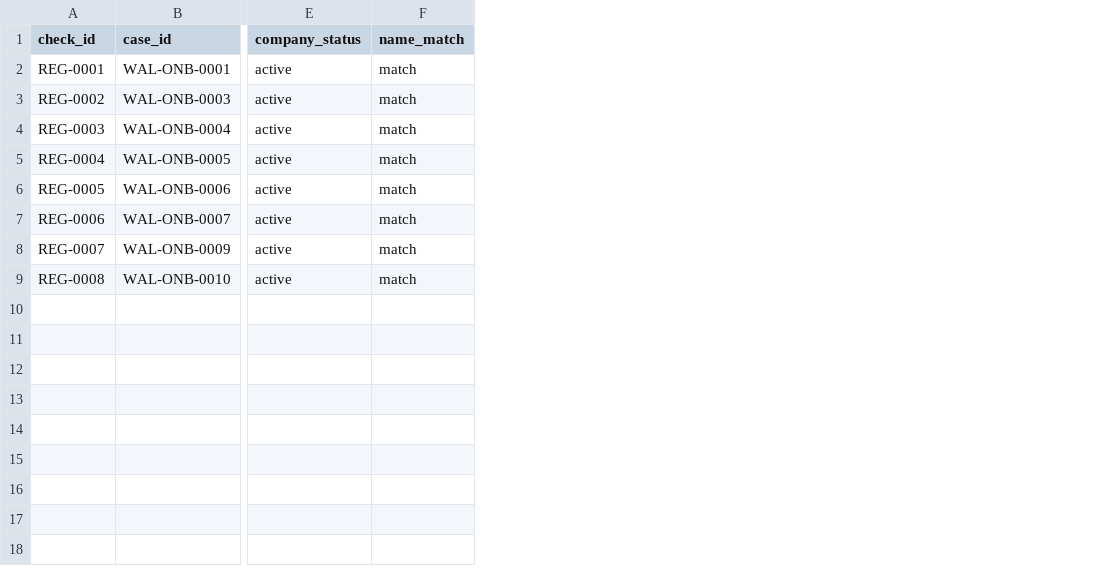
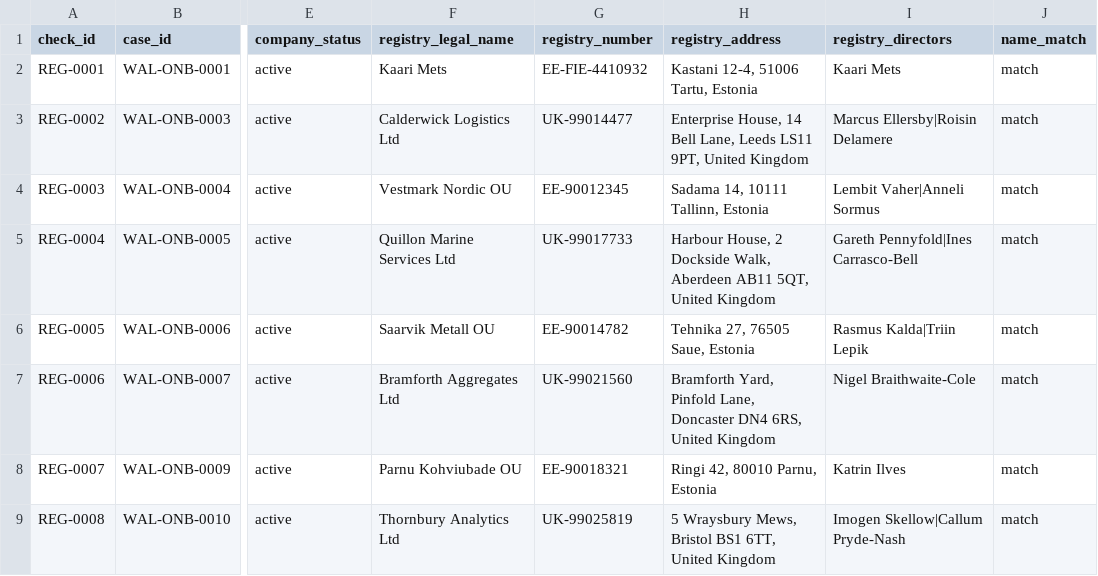
Before and after one commit to artie-bee/kyb_kyc, a CSV file: wallester_uc4_dataset/registry_check.csv, drawn as a sheet; only a part is shown, gaps mark what is left out; the diff names each change by its address in the sheet, - before the commit and + after, or states it on an @@ line.

```diff
--- a/wallester_uc4_dataset/registry_check.csv
+++ b/wallester_uc4_dataset/registry_check.csv
+column F (registry_legal_name), rows 2-9: Kaari Mets | Calderwick Logistics Ltd | Vestmark Nordic OU | Quillon Marine Services Ltd | Saarvik Metall OU | Bramforth Aggregates Ltd | Parnu Kohviubade OU | Thornbury Analytics Ltd
+column G (registry_number), rows 2-9: EE-FIE-4410932 | UK-99014477 | EE-90012345 | UK-99017733 | EE-90014782 | UK-99021560 | EE-90018321 | UK-99025819
+column H (registry_address), rows 2-9: Kastani 12-4, 51006 Tartu, Estonia | Enterprise House, 14 Bell Lane, Leeds LS11 9PT, United Kingdom | Sadama 14, 10111 Tallinn, Estonia | Harbour House, 2 Dockside Walk, Aberdeen AB11 5QT, United Kingdom | Tehnika 27, 76505 Saue, Estonia | Bramforth Yard, Pinfold Lane, Doncaster DN4 6RS, United Kingdom | Ringi 42, 80010 Parnu, Estonia | 5 Wraysbury Mews, Bristol BS1 6TT, United Kingdom
+column I (registry_directors), rows 2-9: Kaari Mets | Marcus Ellersby|Roisin Delamere | Lembit Vaher|Anneli Sormus | Gareth Pennyfold|Ines Carrasco-Bell | Rasmus Kalda|Triin Lepik | Nigel Braithwaite-Cole | Katrin Ilves | Imogen Skellow|Callum Pryde-Nash
```
Also changed, not shown: wallester_uc4_dataset/audit_event.csv, wallester_uc4_dataset/communication.csv, 7 other files.
